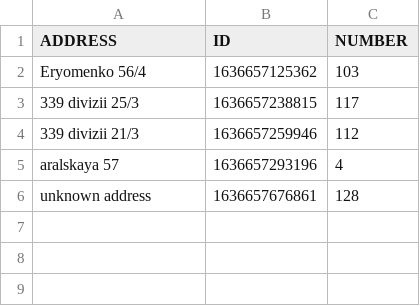
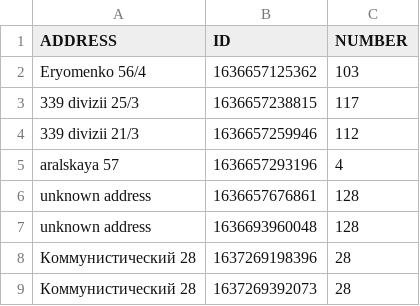
Before and after one commit to marikgirl/kursach, a CSV file: target/classes/csv/school.csv, drawn as a sheet; the diff names each change by its address in the sheet, - before the commit and + after, or states it on an @@ line.

Commit message:
test for DataProviderCSV added, but not all test work correctly DataProviderXML added, without implementation and tests

```diff
--- a/target/classes/csv/school.csv
+++ b/target/classes/csv/school.csv
+row 7: unknown address | 1636693960048 | 128
+row 8: Коммунистический 28 | 1637269198396 | 28
+row 9: Коммунистический 28 | 1637269392073 | 28
```
Also changed, not shown: src/main/resources/csv/school.csv, 8 other files.
